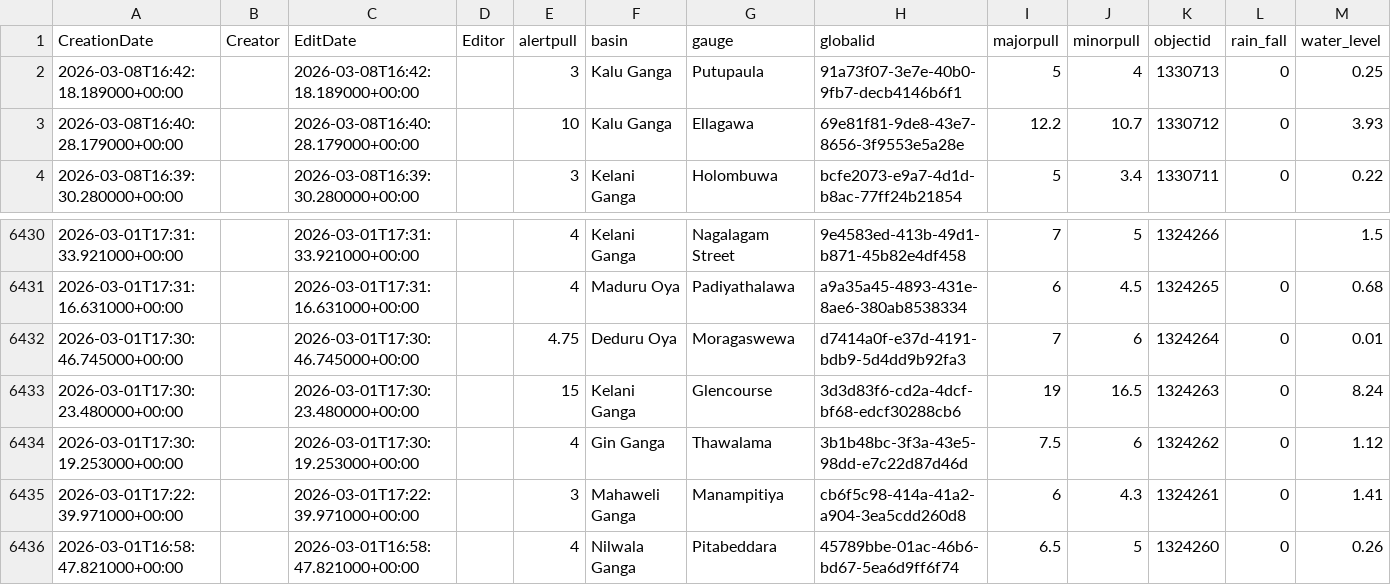
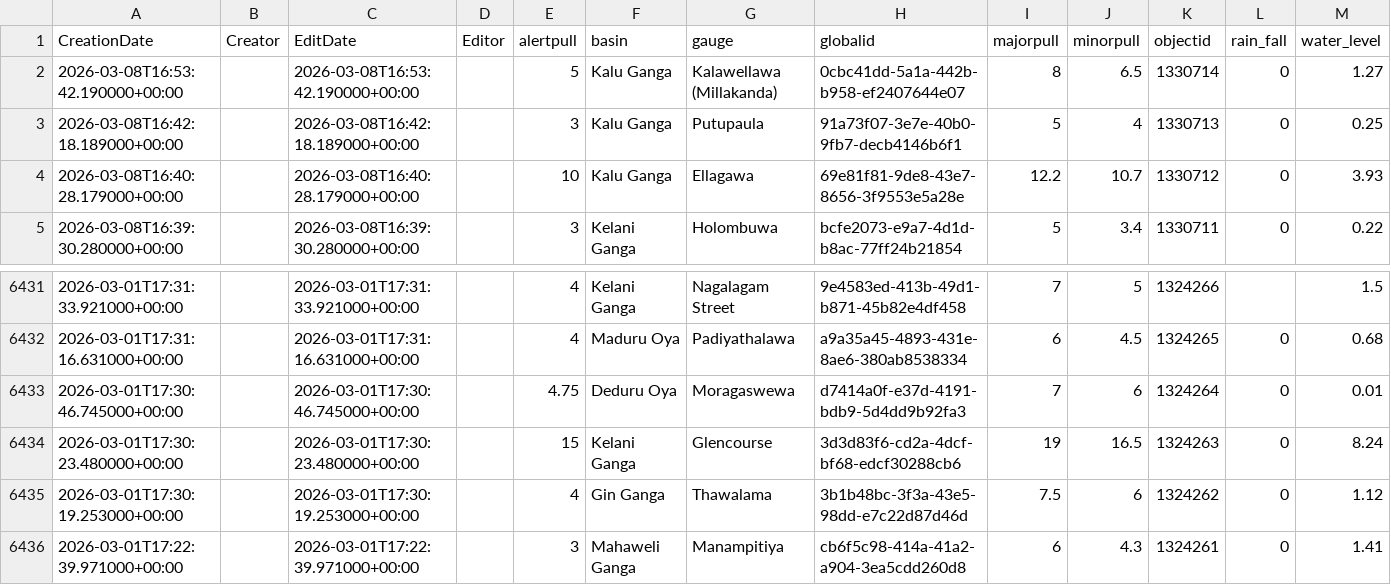
Before and after one commit to enigmazero-net/rise-lk-flood-data, a CSV file: data/gauges_2_view.csv, drawn as a sheet; only a part is shown, gaps mark what is left out.

```diff
--- a/data/gauges_2_view.csv
+++ b/data/gauges_2_view.csv
@@ -1,2 +1,3 @@
 CreationDate,Creator,EditDate,Editor,alertpull,basin,gauge,globalid,majorpull,minorpull,objectid,rain_fall,water_level
+2026-03-08T16:53:42.190000+00:00,,2026-03-08T16:53:42.190000+00:00,,5,Kalu Ganga,Kalawellawa (Millakanda),0cbc41dd-5a1a-442b-b958-ef2407644e07,8,6.5,1330714,0,1.27
 2026-03-08T16:42:18.189000+00:00,,2026-03-08T16:42:18.189000+00:00,,3,Kalu Ganga,Putupaula,91a73f07-3e7e-40b0-9fb7-decb4146b6f1,5,4,1330713,0,0.25
@@ -6435,2 +6436 @@ CreationDate,Creator,EditDate,Editor,alertpull,basin,gauge,globalid,majorpull,mi
 2026-03-01T17:22:39.971000+00:00,,2026-03-01T17:22:39.971000+00:00,,3,Mahaweli Ganga,Manampitiya,cb6f5c98-414a-41a2-a904-3ea5cdd260d8,6,4.3,1324261,0,1.41
-2026-03-01T16:58:47.821000+00:00,,2026-03-01T16:58:47.821000+00:00,,4,Nilwala Ganga,Pitabeddara,45789bbe-01ac-46b6-bd67-5ea6d9ff6f74,6.5,5,1324260,0,0.26
```
Also changed, not shown: 1 other file.
